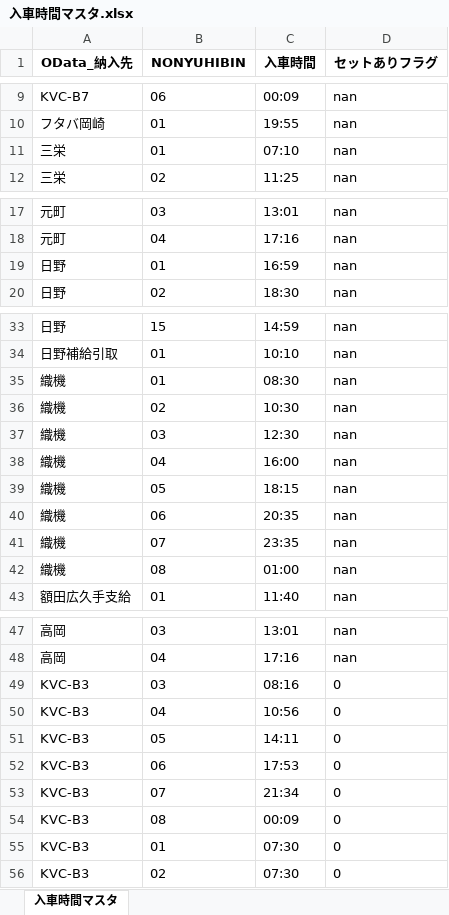
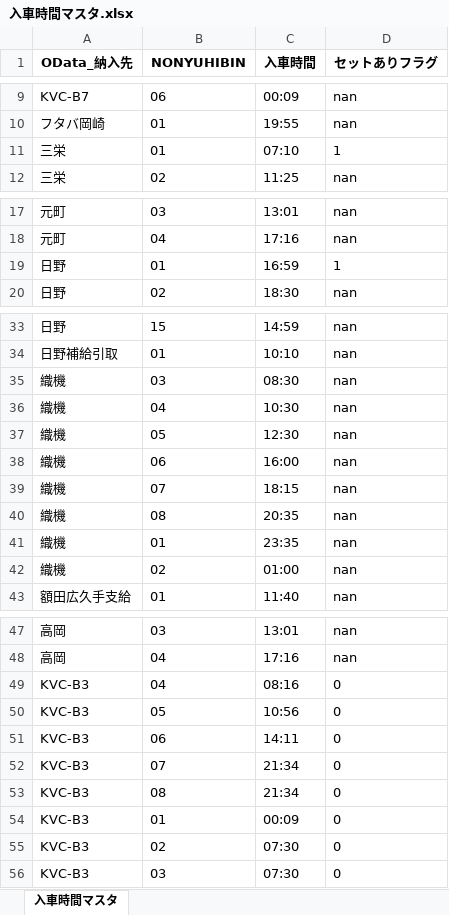
Before and after one commit to Hiroyuki-Kawasaki20/CH, an Excel workbook: 入車時間マスタ.xlsx, sheet 入車時間マスタ, drawn as a sheet; only a part is shown, gaps mark what is left out; values as stored, in another font and other column widths than the file's, no borders; removed rows and columns are numbered as before the commit, all else as after; the diff covers the shown part only; the diff names each change by its address in the sheet, - before the commit and + after, or states it on an @@ line.

Commit message:
fix: バイナリファイルの更新と差分の修正

```diff
--- a/入車時間マスタ.xlsx (sheet 入車時間マスタ)
+++ b/入車時間マスタ.xlsx (sheet 入車時間マスタ)
-D11 (セットありフラグ): nan
+D11 (セットありフラグ): 1
-D19 (セットありフラグ): nan
+D19 (セットありフラグ): 1
-B35 (NONYUHIBIN): 01
+B35 (NONYUHIBIN): 03
-B36 (NONYUHIBIN): 02
+B36 (NONYUHIBIN): 04
-B37 (NONYUHIBIN): 03
+B37 (NONYUHIBIN): 05
-B38 (NONYUHIBIN): 04
+B38 (NONYUHIBIN): 06
-B39 (NONYUHIBIN): 05
+B39 (NONYUHIBIN): 07
-B40 (NONYUHIBIN): 06
+B40 (NONYUHIBIN): 08
-B41 (NONYUHIBIN): 07
+B41 (NONYUHIBIN): 01
-B42 (NONYUHIBIN): 08
+B42 (NONYUHIBIN): 02
-row 49: KVC-B3 | 03 | 08:16 | 0
-C49 (入車時間): 10:56
+C49 (入車時間): 08:16
-C50 (入車時間): 14:11
+C50 (入車時間): 10:56
-C51 (入車時間): 17:53
+C51 (入車時間): 14:11
-C53 (入車時間): 00:09
+C53 (入車時間): 21:34
-C54 (入車時間): 07:30
+C54 (入車時間): 00:09
+row 56: KVC-B3 | 03 | 07:30 | 0
```
Also changed, not shown: 1 edited cell elsewhere in this sheet.
